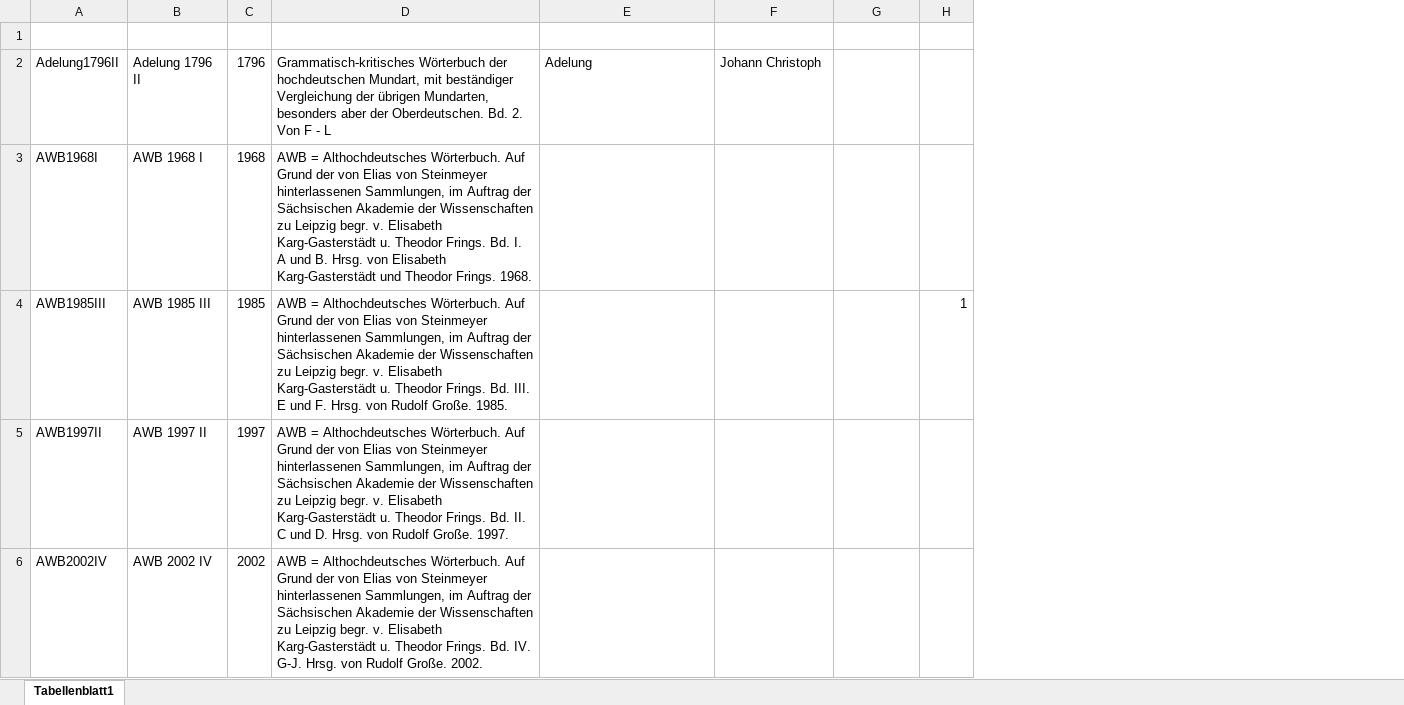
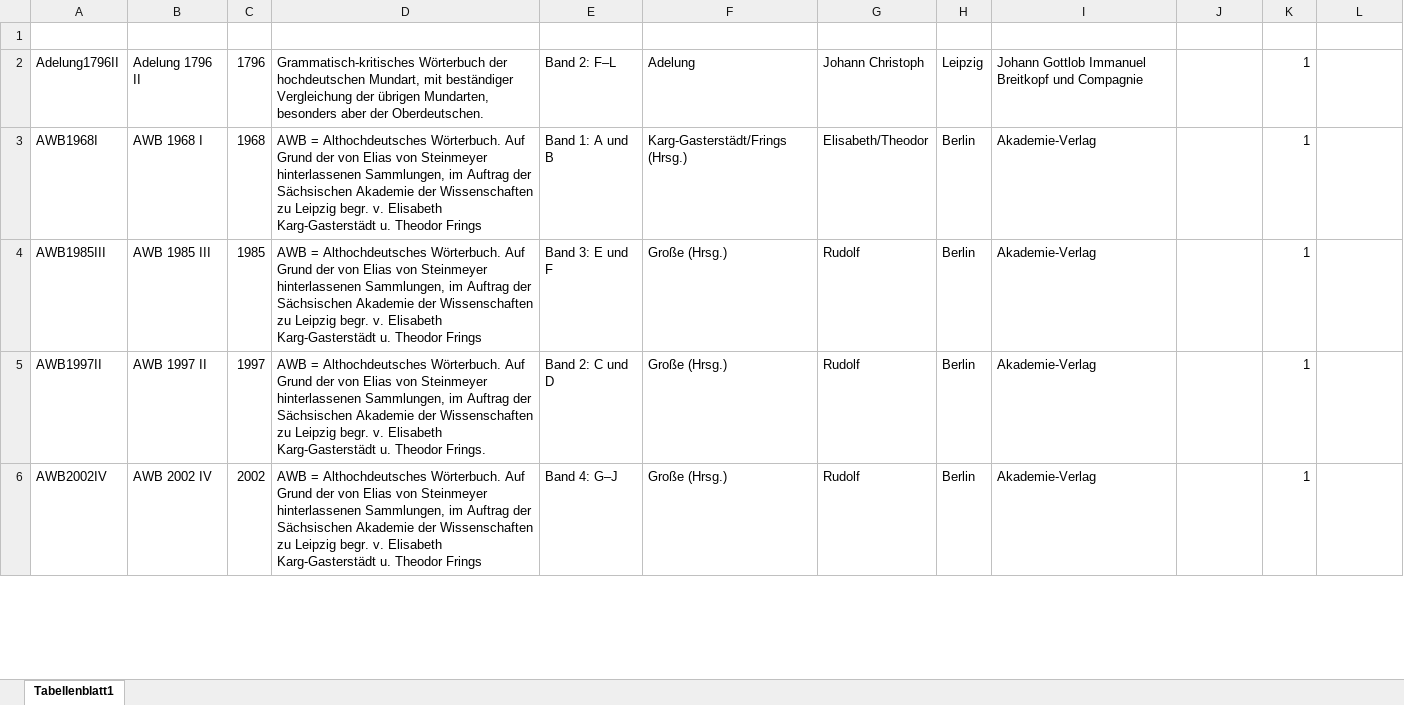
Before and after one commit to acdh-oeaw/lioe-public-frontend, an Excel workbook: dist/static/parser-xml/Literaturliste_Belegsätze_und_Sekundärliteratur_WBÖ_gesamt.xlsx, sheet Tabellenblatt1, drawn as a sheet; only a part is shown; values as stored, in another font and other column widths than the file's, no borders; table styles not drawn; addresses are those after the commit; the diff covers the shown part only; the diff names each change by its address in the sheet, - before the commit and + after, or states it on an @@ line.

```diff
--- a/dist/static/parser-xml/Literaturliste_Belegsätze_und_Sekundärliteratur_WBÖ_gesamt.xlsx (sheet Tabellenblatt1)
+++ b/dist/static/parser-xml/Literaturliste_Belegsätze_und_Sekundärliteratur_WBÖ_gesamt.xlsx (sheet Tabellenblatt1)
+column E (Band), rows 2-6: Band 2: F–L | Band 1: A und B | Band 3: E und F | Band 2: C und D | Band 4: G–J
+column H (Ort), rows 2-6: Leipzig | Berlin | Berlin | Berlin | Berlin
+column I (Verlag), rows 2-6: Johann Gottlob Immanuel Breitkopf und Compagnie | Akademie-Verlag | Akademie-Verlag | Akademie-Verlag | Akademie-Verlag
+column L (Anmerkung), empty
-D2 (Titel): …der Oberdeutschen. Bd. 2. Von F - L
+D2 (Titel): …der Oberdeutschen.
-K2:K3 (Zotero): (empty)
+K2:K3 (Zotero): 1
-D3 (Titel): …u. Theodor Frings. Bd. I. A und B. Hrsg. von Elisabeth Karg-Gasterstädt und Theodor Frings. 1968.
+D3 (Titel): …u. Theodor Frings
-F3 (Autor - Nachname): (empty)
+F3 (Autor - Nachname): Karg-Gasterstädt/Frings (Hrsg.)
-G3 (Vorname): (empty)
+G3 (Vorname): Elisabeth/Theodor
-D4 (Titel): …u. Theodor Frings. Bd. III. E und F. Hrsg. von Rudolf Große. 1985.
+D4 (Titel): …u. Theodor Frings
-F4:F6 (Autor - Nachname): (empty)
+F4:F6 (Autor - Nachname): Große (Hrsg.)
-G4:G6 (Vorname): (empty)
+G4:G6 (Vorname): Rudolf
-D5 (Titel): …Theodor Frings. Bd. II. C und D. Hrsg. von Rudolf Große. 1997.
+D5 (Titel): …Theodor Frings.
-K5:K6 (Zotero): (empty)
+K5:K6 (Zotero): 1
-D6 (Titel): …u. Theodor Frings. Bd. IV. G-J. Hrsg. von Rudolf Große. 2002.
+D6 (Titel): …u. Theodor Frings
```
Also changed, not shown: 33 added rows, 12 removed rows and 231 edited cells elsewhere in this sheet, dist/static/parser-xml/Ortsdatenbank_Orte-Gemeinden-Kleinregionen-Großregionen-Bundesländer_nur+Ö+STir.xlsx, parser-xml/Literaturliste_Belegsätze_und_Sekundärliteratur_WBÖ_gesamt.xlsx, 7 other files.
